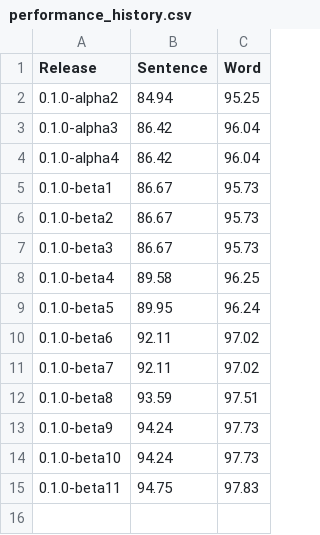
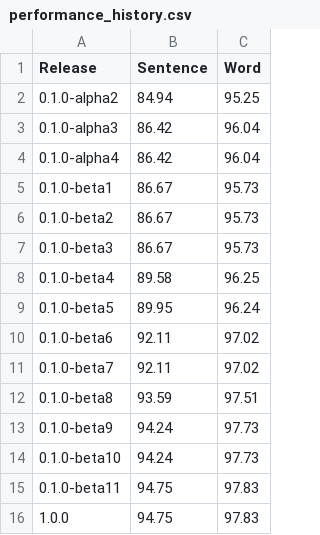
Before and after one commit to strangetom/ingredient-parser, a CSV file: train/performance_history.csv, drawn as a sheet; the diff names each change by its address in the sheet, - before the commit and + after, or states it on an @@ line.

Commit message:
Chore: Update performance figure

```diff
--- a/train/performance_history.csv
+++ b/train/performance_history.csv
+row 16: 1.0.0 | 94.75 | 97.83
```
Also changed, not shown: 1 other file.
